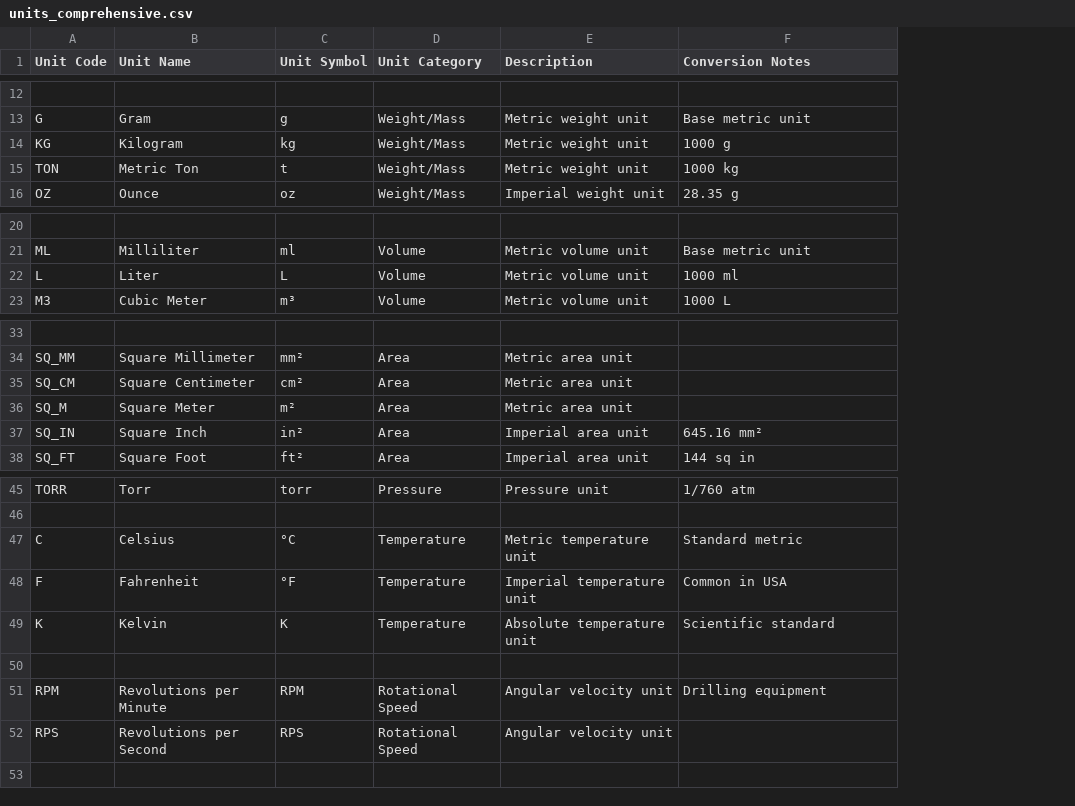
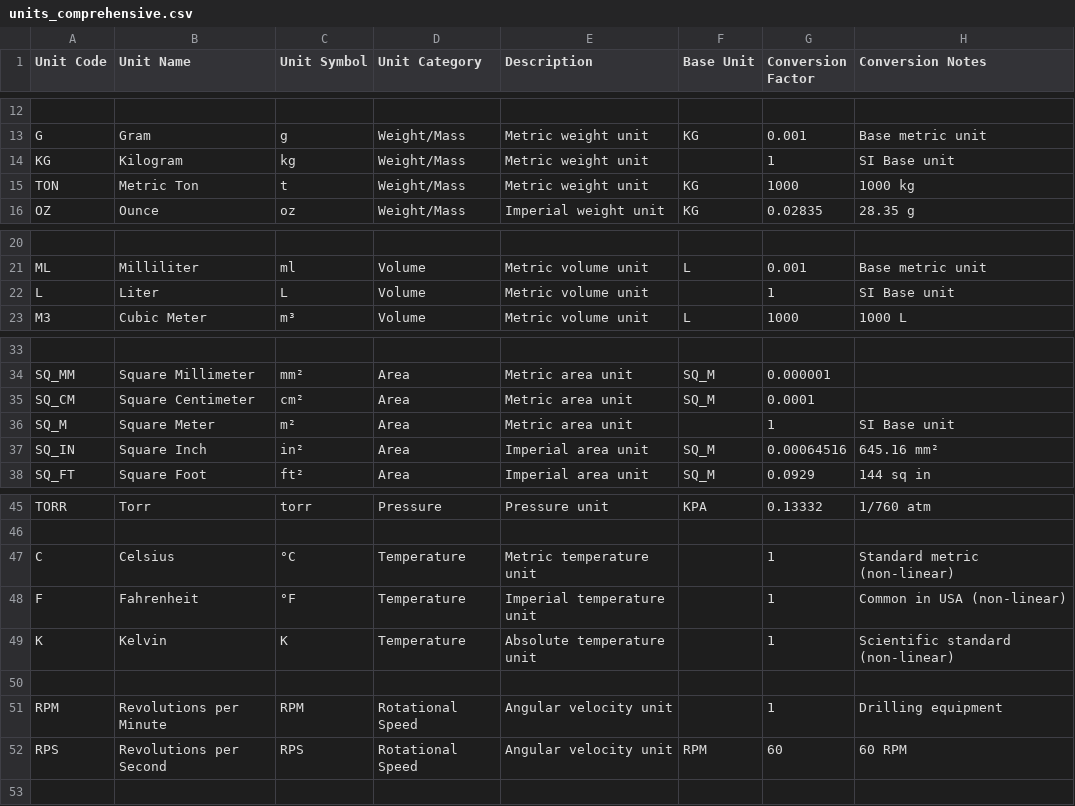
Before and after one commit to Ramzi-Kassab/Floor-Management-System-D, a CSV file: docs/development/units_comprehensive.csv, drawn as a sheet; only a part is shown, gaps mark what is left out; addresses are those after the commit; the diff covers the shown part only; the diff names each change by its address in the sheet, - before the commit and + after, or states it on an @@ line.

```diff
--- a/docs/development/units_comprehensive.csv
+++ b/docs/development/units_comprehensive.csv
+column F (Base Unit), rows 13-16: KG |  | KG | KG; rows 21-23: L |  | L; rows 34-38: SQ_M | SQ_M |  | SQ_M | SQ_M; rows 45-52: KPA |  |  |  |  |  |  | RPM
+column G (Conversion Factor), rows 13-16: 0.001 | 1 | 1000 | 0.02835; rows 21-23: 0.001 | 1 | 1000; rows 34-38: 0.000001 | 0.0001 | 1 | 0.00064516 | 0.0929; rows 45-52: 0.13332 |  | 1 | 1 | 1 |  | 1 | 60
-H14 (Conversion Notes): 1000 g
+H14 (Conversion Notes): SI Base unit
-H22 (Conversion Notes): 1000 ml
+H22 (Conversion Notes): SI Base unit
-H36 (Conversion Notes): (empty)
+H36 (Conversion Notes): SI Base unit
-H47 (Conversion Notes): Standard metric
+H47 (Conversion Notes): Standard metric (non-linear)
-H48 (Conversion Notes): Common in USA
+H48 (Conversion Notes): Common in USA (non-linear)
-H49 (Conversion Notes): Scientific standard
+H49 (Conversion Notes): Scientific standard (non-linear)
-H52 (Conversion Notes): (empty)
+H52 (Conversion Notes): 60 RPM
```
Also changed, not shown: 28 edited cells elsewhere in this file, 2 other files.
